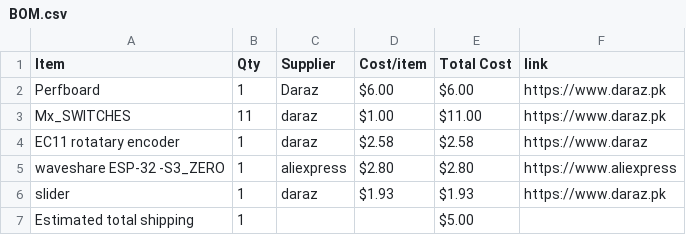
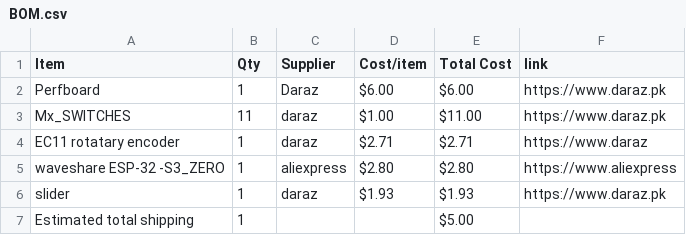
Before and after one commit to hadiwastaken/MIDI-KEYPAD, a CSV file: BOM.csv, drawn as a sheet.

Commit message:
Sync Midi Keyboard from Half Life

```diff
--- a/BOM.csv
+++ b/BOM.csv
@@ -3,3 +3,3 @@ Perfboard,1,Daraz,$6.00,$6.00,https://www.daraz.pk
 Mx_SWITCHES,11,daraz,$1.00,$11.00,https://www.daraz.pk
-EC11 rotatary encoder,1,daraz,$2.58,$2.58,https://www.daraz
+EC11 rotatary encoder,1,daraz,$2.71,$2.71,https://www.daraz
 waveshare ESP-32 -S3_ZERO,1,aliexpress,$2.80,$2.80,https://www.aliexpress
```
